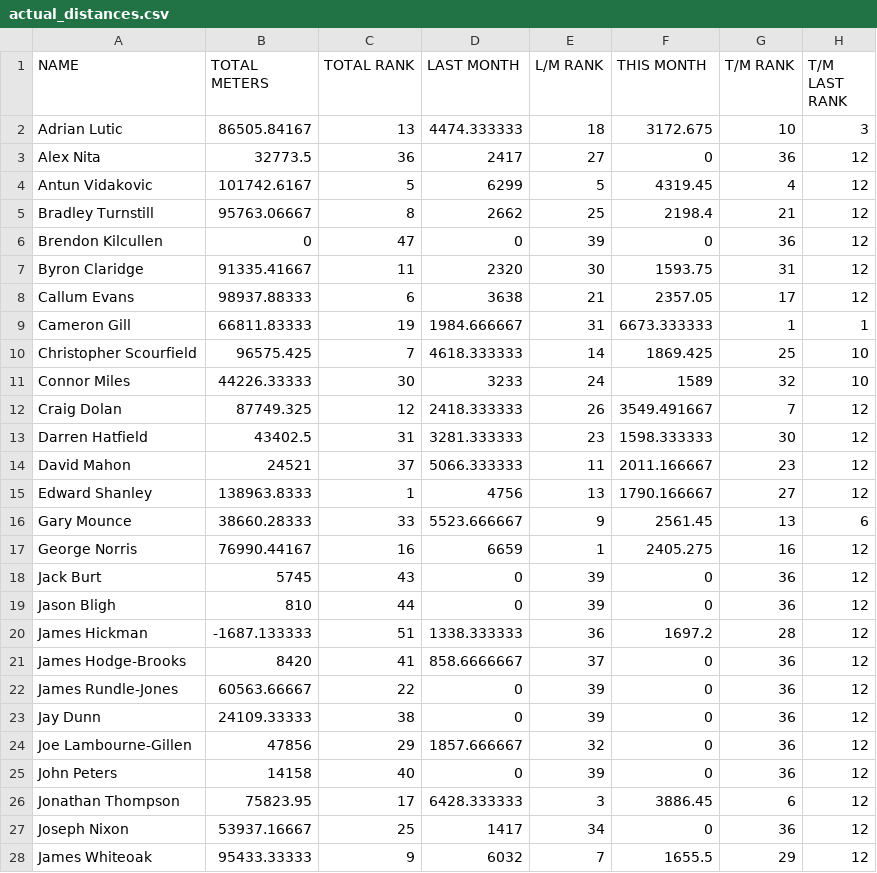
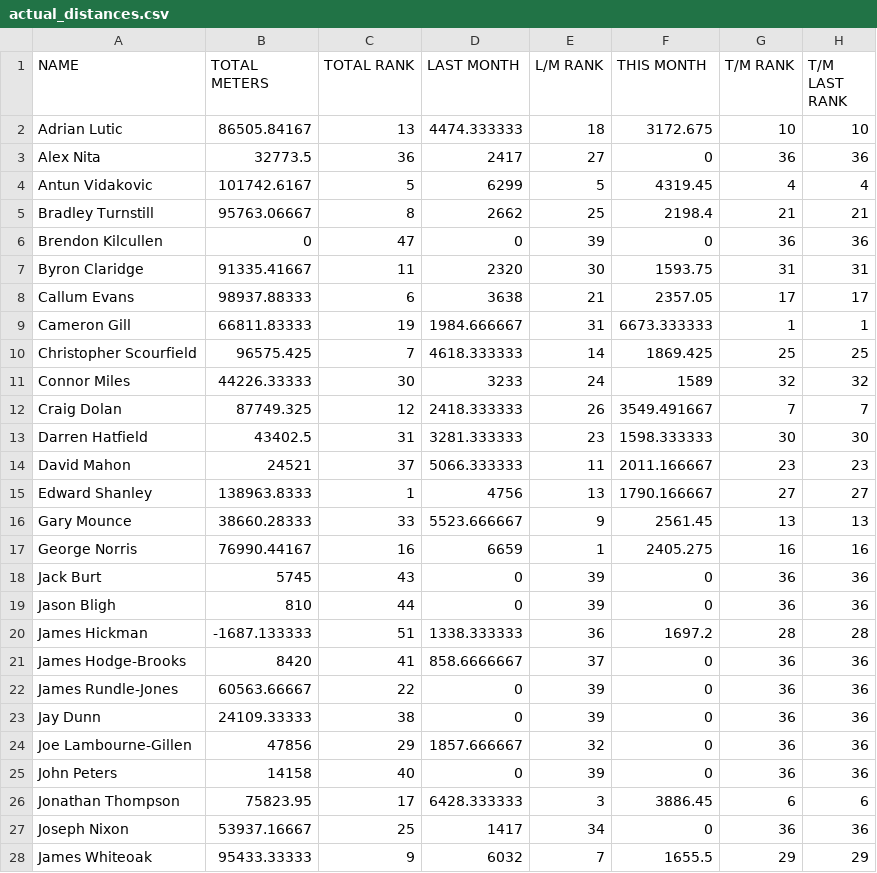
Before and after one commit to HeWearsSpandex/apps, a CSV file: bonus-metres/data/actual_distances.csv, drawn as a sheet; only a part is shown; the diff covers the shown part only.

Commit message:
Update distances via VBA

```diff
--- a/bonus-metres/data/actual_distances.csv
+++ b/bonus-metres/data/actual_distances.csv
@@ -1,28 +1,28 @@
 NAME,TOTAL METERS,TOTAL RANK,LAST MONTH,L/M RANK,THIS MONTH,T/M RANK,T/M LAST RANK
-Adrian Lutic,86505.84167,13,4474.333333,18,3172.675,10,3
-Alex Nita,32773.5,36,2417,27,0,36,12
-Antun Vidakovic,101742.6167,5,6299,5,4319.45,4,12
-Bradley Turnstill,95763.06667,8,2662,25,2198.4,21,12
-Brendon Kilcullen,0,47,0,39,0,36,12
-Byron Claridge,91335.41667,11,2320,30,1593.75,31,12
-Callum Evans,98937.88333,6,3638,21,2357.05,17,12
+Adrian Lutic,86505.84167,13,4474.333333,18,3172.675,10,10
+Alex Nita,32773.5,36,2417,27,0,36,36
+Antun Vidakovic,101742.6167,5,6299,5,4319.45,4,4
+Bradley Turnstill,95763.06667,8,2662,25,2198.4,21,21
+Brendon Kilcullen,0,47,0,39,0,36,36
+Byron Claridge,91335.41667,11,2320,30,1593.75,31,31
+Callum Evans,98937.88333,6,3638,21,2357.05,17,17
 Cameron Gill,66811.83333,19,1984.666667,31,6673.333333,1,1
-Christopher Scourfield,96575.425,7,4618.333333,14,1869.425,25,10
-Connor Miles,44226.33333,30,3233,24,1589,32,10
-Craig Dolan,87749.325,12,2418.333333,26,3549.491667,7,12
-Darren Hatfield,43402.5,31,3281.333333,23,1598.333333,30,12
-David Mahon,24521,37,5066.333333,11,2011.166667,23,12
-Edward Shanley,138963.8333,1,4756,13,1790.166667,27,12
-Gary Mounce,38660.28333,33,5523.666667,9,2561.45,13,6
-George Norris,76990.44167,16,6659,1,2405.275,16,12
-Jack Burt,5745,43,0,39,0,36,12
-Jason Bligh,810,44,0,39,0,36,12
-James Hickman,-1687.133333,51,1338.333333,36,1697.2,28,12
-James Hodge-Brooks,8420,41,858.6666667,37,0,36,12
-James Rundle-Jones,60563.66667,22,0,39,0,36,12
-Jay Dunn,24109.33333,38,0,39,0,36,12
-Joe Lambourne-Gillen,47856,29,1857.666667,32,0,36,12
-John Peters,14158,40,0,39,0,36,12
-Jonathan Thompson,75823.95,17,6428.333333,3,3886.45,6,12
-Joseph Nixon,53937.16667,25,1417,34,0,36,12
-James Whiteoak,95433.33333,9,6032,7,1655.5,29,12
+Christopher Scourfield,96575.425,7,4618.333333,14,1869.425,25,25
+Connor Miles,44226.33333,30,3233,24,1589,32,32
+Craig Dolan,87749.325,12,2418.333333,26,3549.491667,7,7
+Darren Hatfield,43402.5,31,3281.333333,23,1598.333333,30,30
+David Mahon,24521,37,5066.333333,11,2011.166667,23,23
+Edward Shanley,138963.8333,1,4756,13,1790.166667,27,27
+Gary Mounce,38660.28333,33,5523.666667,9,2561.45,13,13
+George Norris,76990.44167,16,6659,1,2405.275,16,16
+Jack Burt,5745,43,0,39,0,36,36
+Jason Bligh,810,44,0,39,0,36,36
+James Hickman,-1687.133333,51,1338.333333,36,1697.2,28,28
+James Hodge-Brooks,8420,41,858.6666667,37,0,36,36
+James Rundle-Jones,60563.66667,22,0,39,0,36,36
+Jay Dunn,24109.33333,38,0,39,0,36,36
+Joe Lambourne-Gillen,47856,29,1857.666667,32,0,36,36
+John Peters,14158,40,0,39,0,36,36
+Jonathan Thompson,75823.95,17,6428.333333,3,3886.45,6,6
+Joseph Nixon,53937.16667,25,1417,34,0,36,36
+James Whiteoak,95433.33333,9,6032,7,1655.5,29,29
```
Also changed, not shown: 23 edited cells elsewhere in this file.
